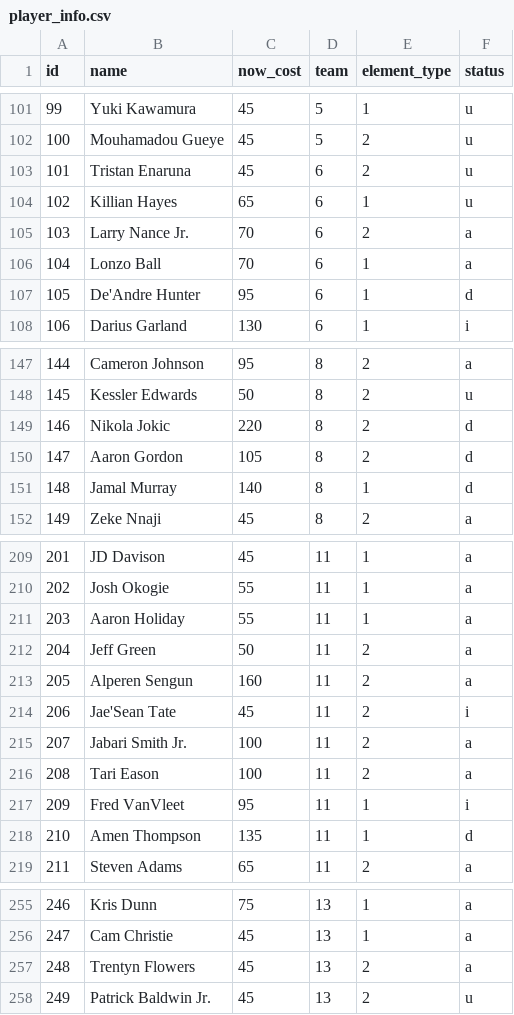
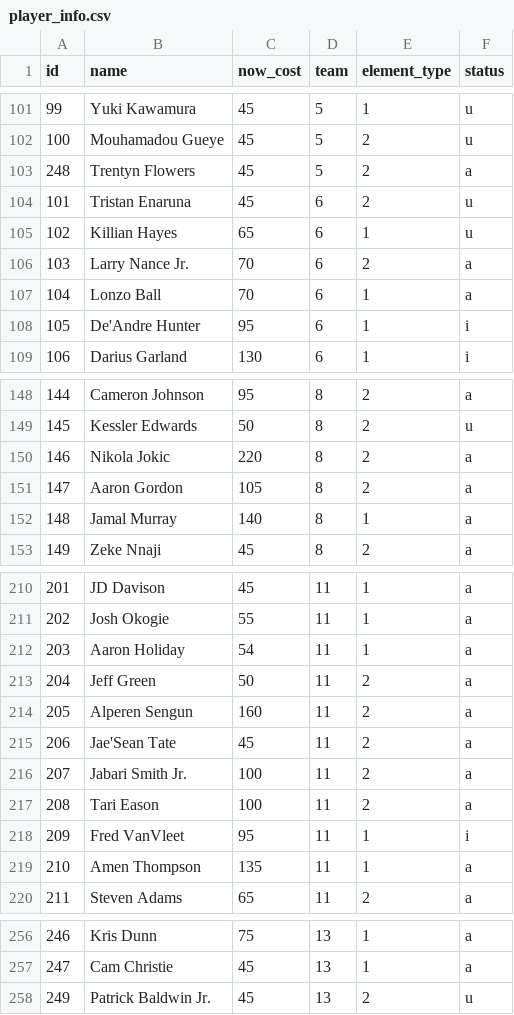
Before and after one commit to adamb2003/nba, a CSV file: data/player_info.csv, drawn as a sheet; only a part is shown, gaps mark what is left out; the diff covers the shown part only.

```diff
--- a/data/player_info.csv
+++ b/data/player_info.csv
@@ -102,2 +102,3 @@ id,name,now_cost,team,element_type,status
 100,Mouhamadou Gueye,45,5,2,u
+248,Trentyn Flowers,45,5,2,a
 101,Tristan Enaruna,45,6,2,u
@@ -106,3 +107,3 @@ id,name,now_cost,team,element_type,status
 104,Lonzo Ball,70,6,1,a
-105,De'Andre Hunter,95,6,1,d
+105,De'Andre Hunter,95,6,1,i
 106,Darius Garland,130,6,1,i
@@ -148,5 +149,5 @@ id,name,now_cost,team,element_type,status
 145,Kessler Edwards,50,8,2,u
-146,Nikola Jokic,220,8,2,d
-147,Aaron Gordon,105,8,2,d
-148,Jamal Murray,140,8,1,d
+146,Nikola Jokic,220,8,2,a
+147,Aaron Gordon,105,8,2,a
+148,Jamal Murray,140,8,1,a
 149,Zeke Nnaji,45,8,2,a
@@ -210,6 +211,6 @@ id,name,now_cost,team,element_type,status
 202,Josh Okogie,55,11,1,a
-203,Aaron Holiday,55,11,1,a
+203,Aaron Holiday,54,11,1,a
 204,Jeff Green,50,11,2,a
 205,Alperen Sengun,160,11,2,a
-206,Jae'Sean Tate,45,11,2,i
+206,Jae'Sean Tate,45,11,2,a
 207,Jabari Smith Jr.,100,11,2,a
@@ -217,3 +218,3 @@ id,name,now_cost,team,element_type,status
 209,Fred VanVleet,95,11,1,i
-210,Amen Thompson,135,11,1,d
+210,Amen Thompson,135,11,1,a
 211,Steven Adams,65,11,2,a
@@ -256,3 +257,2 @@ id,name,now_cost,team,element_type,status
 247,Cam Christie,45,13,1,a
-248,Trentyn Flowers,45,13,2,a
 249,Patrick Baldwin Jr.,45,13,2,u
```
Also changed, not shown: 41 edited cells elsewhere in this file, output/NBA_EV.csv, 7 other files.
